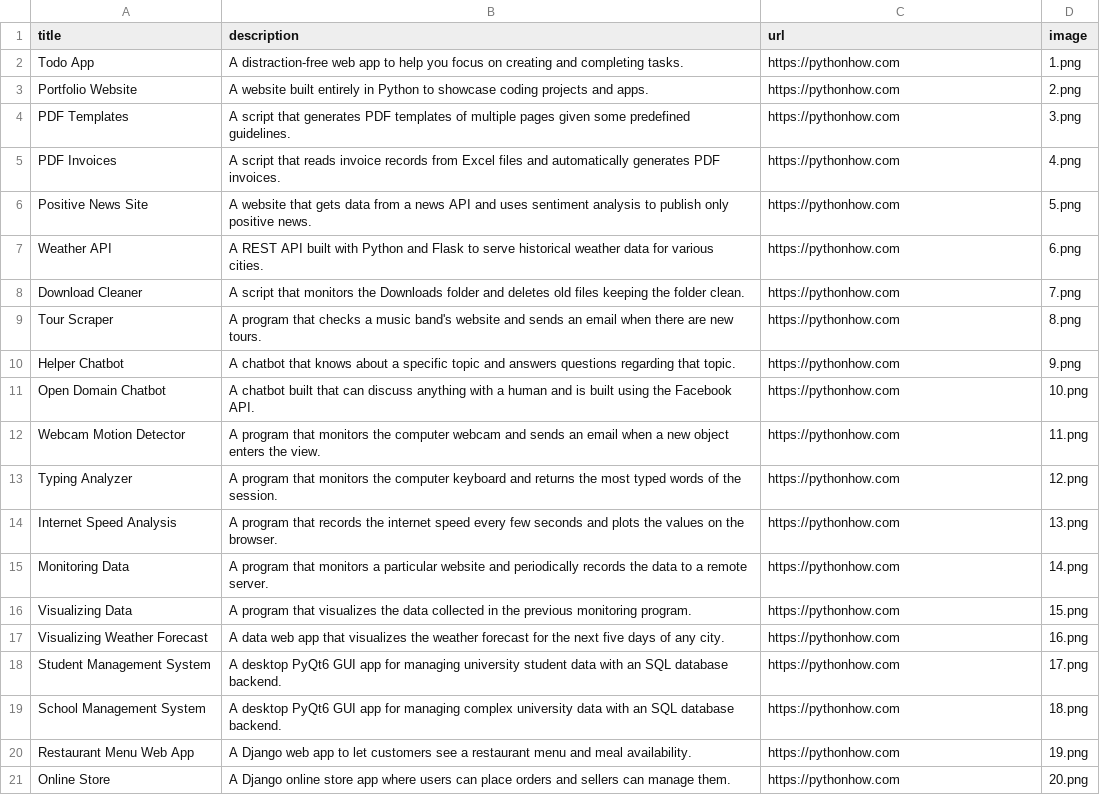
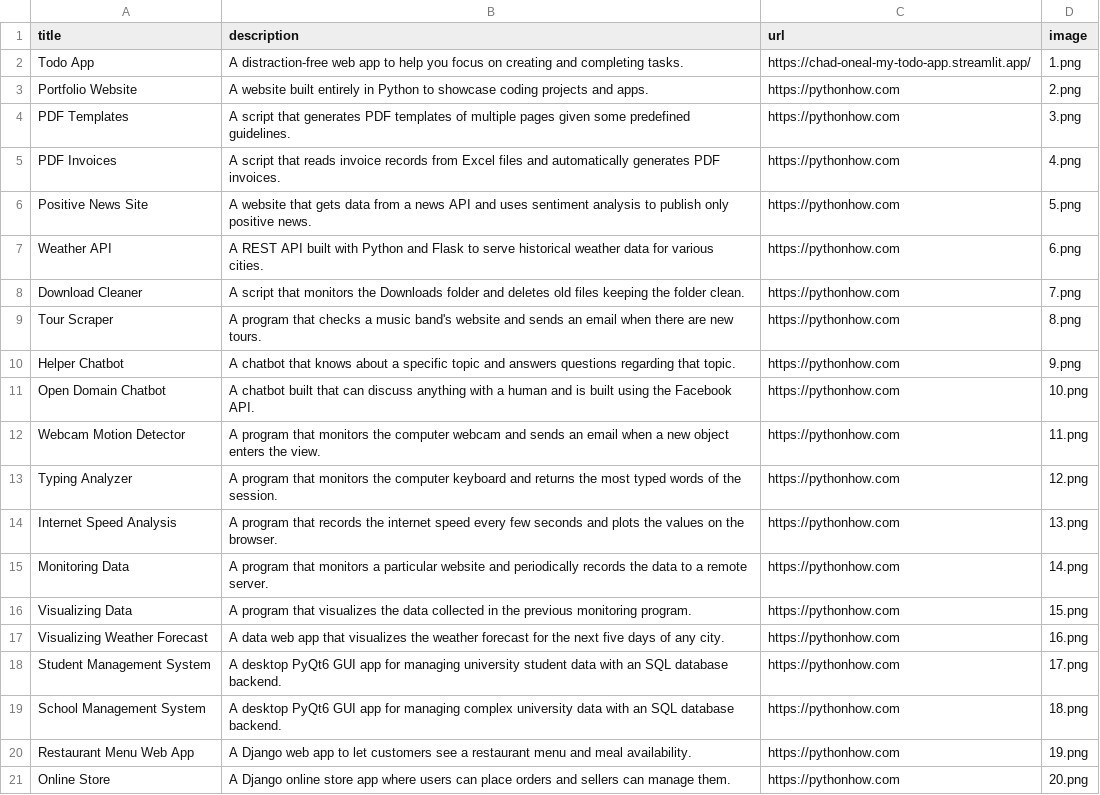
Before and after one commit to chad-oneal/Python-Portfolio, a CSV file: data.csv, drawn as a sheet.

```diff
--- a/data.csv
+++ b/data.csv
@@ -1,3 +1,3 @@
 title;description;url;image
-Todo App;A distraction-free web app to help you focus on creating and completing tasks.;https://pythonhow.com;1.png
+Todo App;A distraction-free web app to help you focus on creating and completing tasks.;https://chad-oneal-my-todo-app.streamlit.app/;1.png
 Portfolio Website;A website built entirely in Python to showcase coding projects and apps.;https://pythonhow.com;2.png
```
Also changed, not shown: 3 other files.
